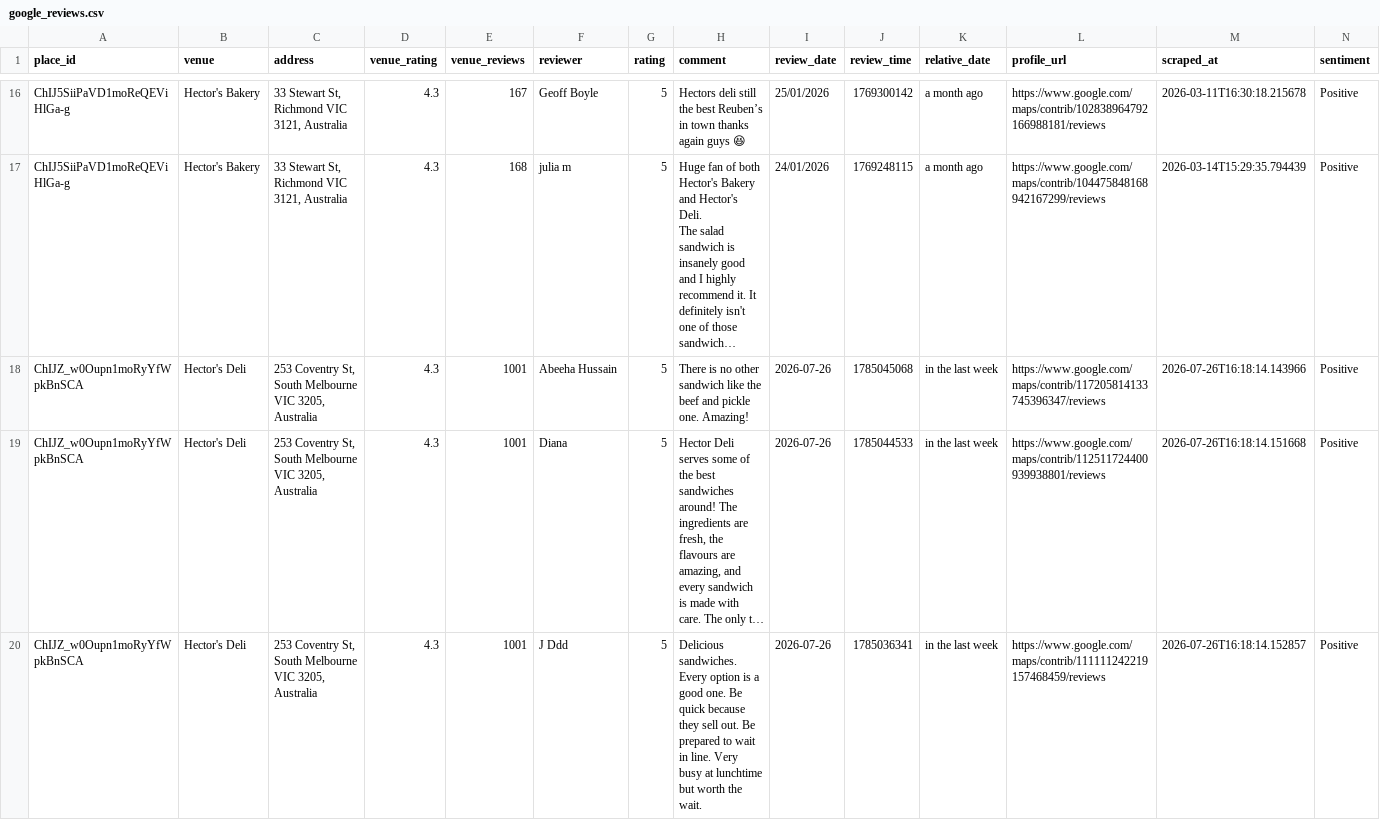
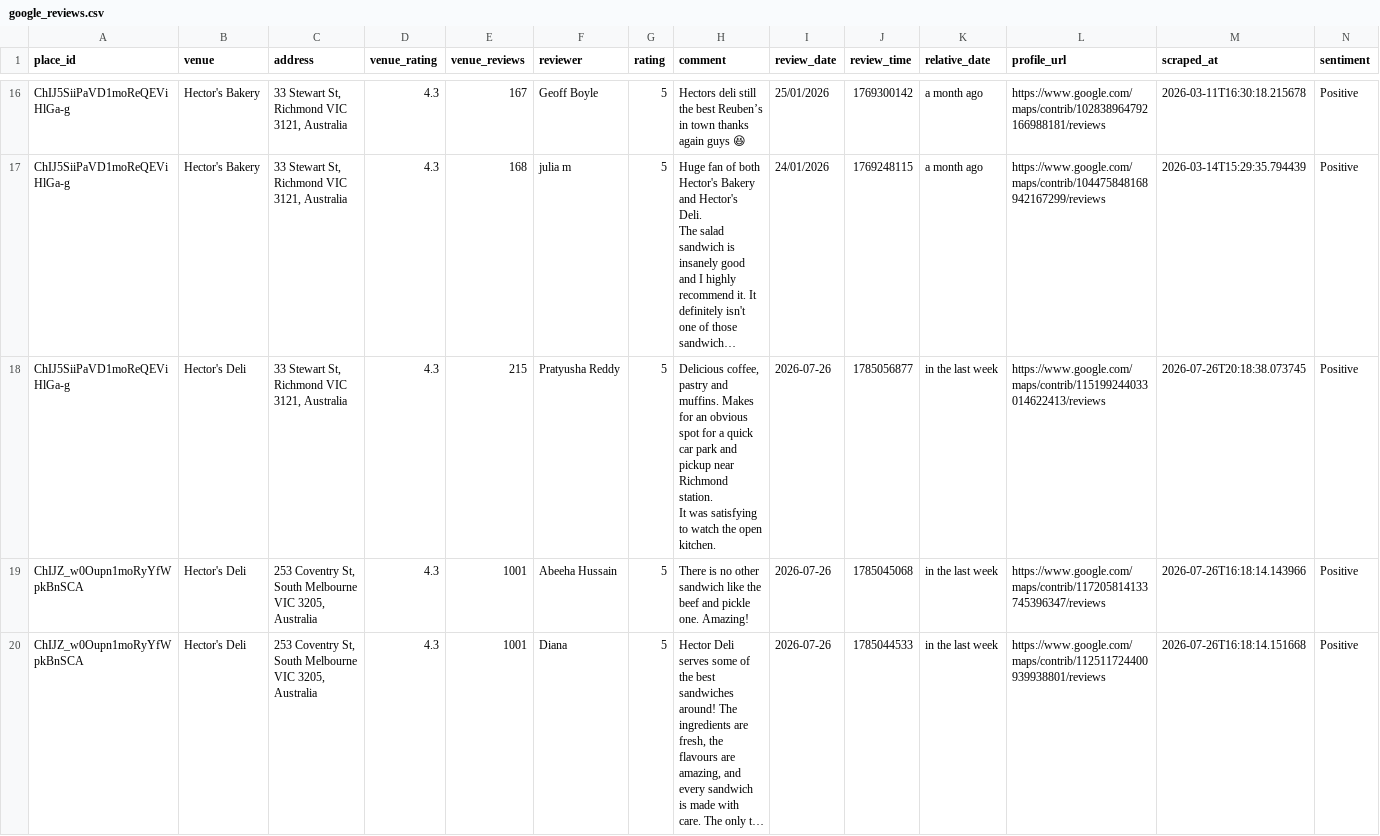
Before and after one commit to hecticanalysis-creator/hectic_review_dash, a CSV file: google_reviews.csv, drawn as a sheet; only a part is shown, gaps mark what is left out; the shorter side is filled out with more unchanged rows; long unchanged cells end in …; rows hold the shown columns only; ↵ is a line break in a cell; the diff names each change by its address in the sheet, - before the commit and + after, or states it on an @@ line.

Commit message:
Update reviews — 2026-07-26 20:18

```diff
--- a/google_reviews.csv
+++ b/google_reviews.csv
+row 18: ChIJ5SiiPaVD1moReQEViHlGa-g | Hector's Deli | 33 Stewart St, Richmond VIC 3121, Australia | 4.3 | 215 | Pratyusha Reddy | 5 | Delicious coffee, pastry and muffins. Makes for an obvious spot for a quick car park and pickup near Richmond station. ↵ It was satisfying to watch the open kitchen. | 2026-07-26 | 1785056877 | in the last week | https://www.google.com/maps/contrib/115199244033014622413/reviews | 2026-07-26T20:18:38.073745 | Positive
```
